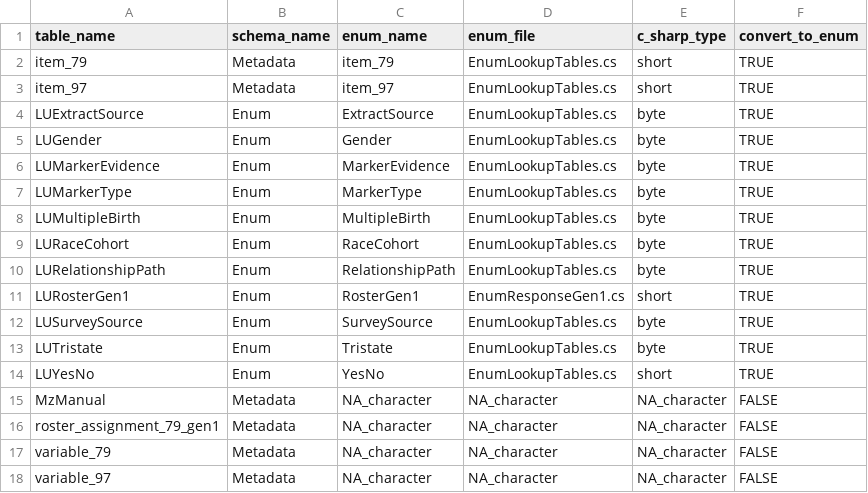
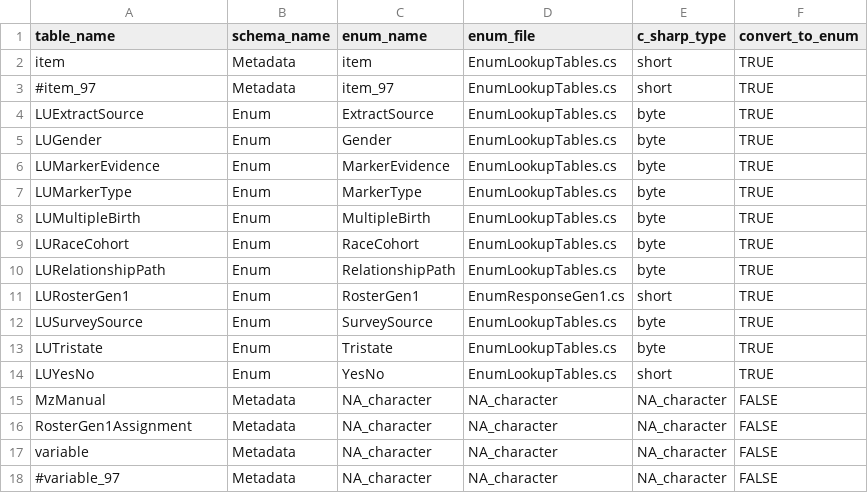
Before and after one commit to nlsy-links/nlsy-links-determination-2017, a CSV file: data-public/metadata/tables-79/_mapping.csv, drawn as a sheet.

```diff
--- a/data-public/metadata/tables-79/_mapping.csv
+++ b/data-public/metadata/tables-79/_mapping.csv
@@ -1,4 +1,4 @@
 table_name,schema_name,enum_name,enum_file,c_sharp_type,convert_to_enum
-item_79,Metadata,item_79,EnumLookupTables.cs,short,TRUE
-item_97,Metadata,item_97,EnumLookupTables.cs,short,TRUE
+item,Metadata,item,EnumLookupTables.cs,short,TRUE
+#item_97,Metadata,item_97,EnumLookupTables.cs,short,TRUE
 LUExtractSource,Enum,ExtractSource,EnumLookupTables.cs,byte,TRUE
@@ -15,4 +15,4 @@ LUYesNo,Enum,YesNo,EnumLookupTables.cs,short,TRUE
 MzManual,Metadata,NA_character,NA_character,NA_character,FALSE
-roster_assignment_79_gen1,Metadata,NA_character,NA_character,NA_character,FALSE
-variable_79,Metadata,NA_character,NA_character,NA_character,FALSE
-variable_97,Metadata,NA_character,NA_character,NA_character,FALSE
+RosterGen1Assignment,Metadata,NA_character,NA_character,NA_character,FALSE
+variable,Metadata,NA_character,NA_character,NA_character,FALSE
+#variable_97,Metadata,NA_character,NA_character,NA_character,FALSE
```
Also changed, not shown: 2 other files.
